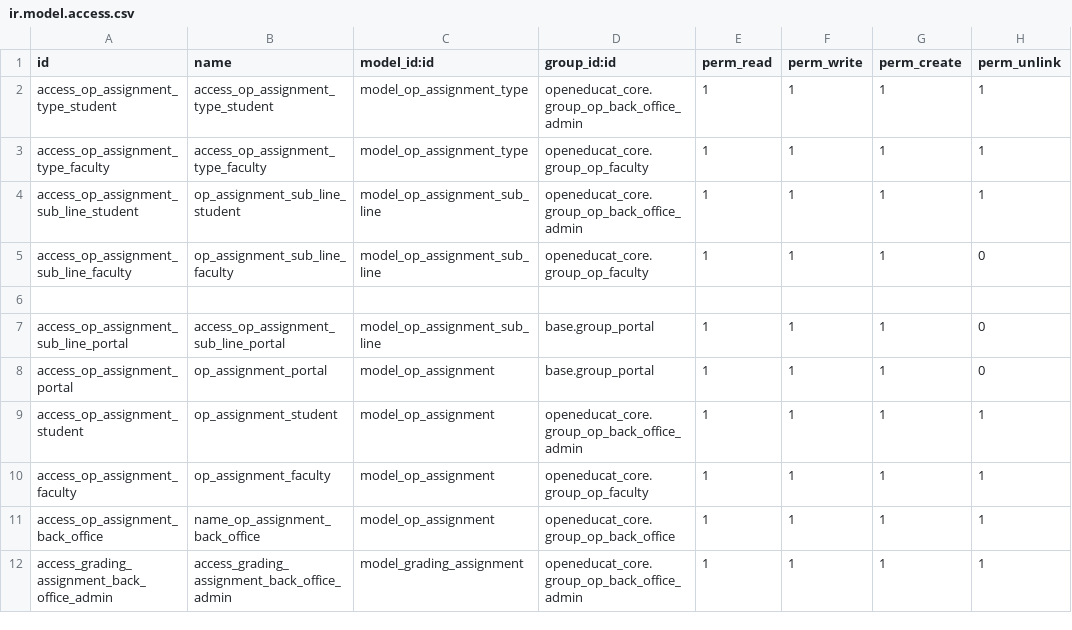
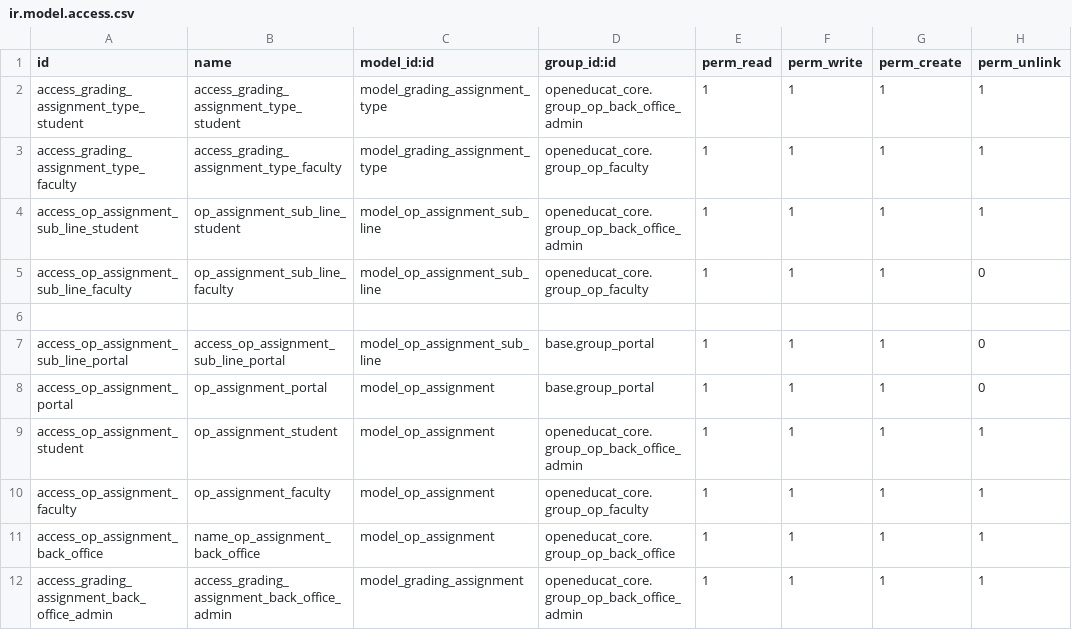
Before and after one commit to openeducat/openeducat_erp, a CSV file: openeducat_assignment/security/ir.model.access.csv, drawn as a sheet.

Commit message:
[FIX] openeducat_assignment:solve error in assingment for grading

```diff
--- a/openeducat_assignment/security/ir.model.access.csv
+++ b/openeducat_assignment/security/ir.model.access.csv
@@ -1,4 +1,4 @@
 id,name,model_id:id,group_id:id,perm_read,perm_write,perm_create,perm_unlink
-access_op_assignment_type_student,access_op_assignment_type_student,model_op_assignment_type,openeducat_core.group_op_back_office_admin,1,1,1,1
-access_op_assignment_type_faculty,access_op_assignment_type_faculty,model_op_assignment_type,openeducat_core.group_op_faculty,1,1,1,1
+access_grading_assignment_type_student,access_grading_assignment_type_student,model_grading_assignment_type,openeducat_core.group_op_back_office_admin,1,1,1,1
+access_grading_assignment_type_faculty,access_grading_assignment_type_faculty,model_grading_assignment_type,openeducat_core.group_op_faculty,1,1,1,1
 access_op_assignment_sub_line_student,op_assignment_sub_line_student,model_op_assignment_sub_line,openeducat_core.group_op_back_office_admin,1,1,1,1
```
Also changed, not shown: 6 other files.
